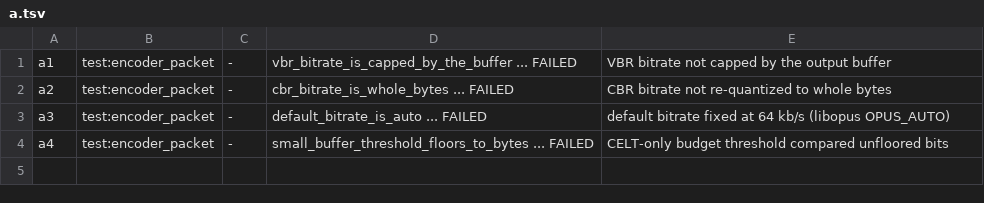
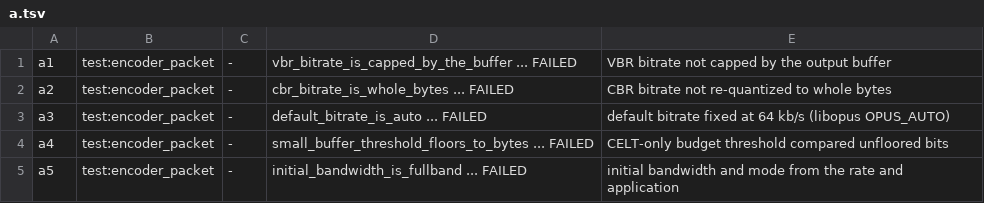
Before and after one commit to restsend/opus-rs, a TSV file: fuzz/regressions/manifest.d/a.tsv, drawn as a sheet; the diff names each change by its address in the sheet, - before the commit and + after, or states it on an @@ line.

```diff
--- a/fuzz/regressions/manifest.d/a.tsv
+++ b/fuzz/regressions/manifest.d/a.tsv
+row 5: a5 | test:encoder_packet | - | initial_bandwidth_is_fullband ... FAILED | initial bandwidth and mode from the rate and application
```
Also changed, not shown: 2 other files.
